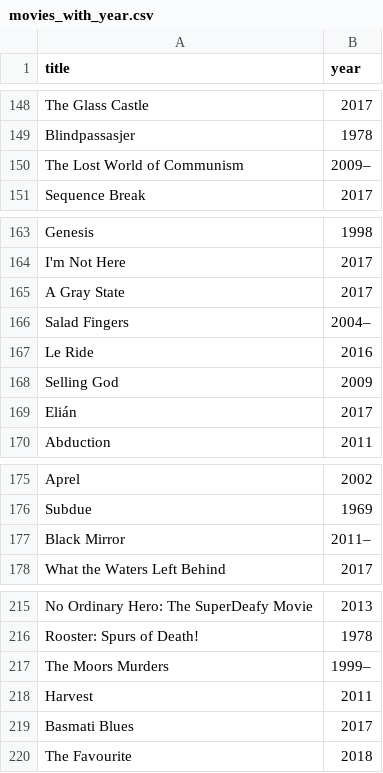
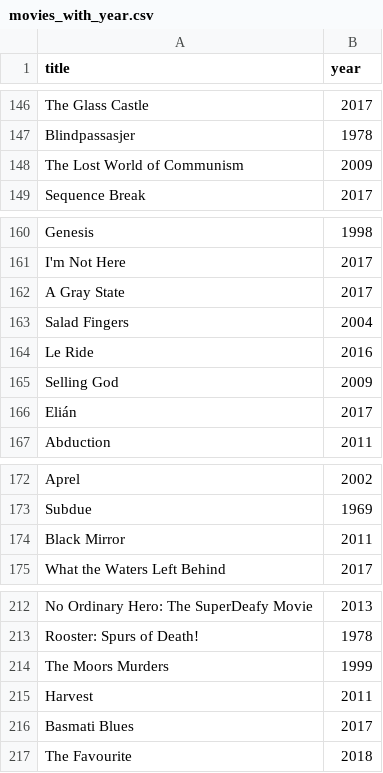
Before and after one commit to KI-Projekt/movie-recommendation-model, a CSV file: data/movies_with_year.csv, drawn as a sheet; only a part is shown, gaps mark what is left out; the diff covers the shown part only.

```diff
--- a/data/movies_with_year.csv
+++ b/data/movies_with_year.csv
@@ -149,3 +147,3 @@ The Glass Castle;2017
 Blindpassasjer;1978
-The Lost World of Communism;2009–
+The Lost World of Communism;2009
 Sequence Break;2017
@@ -165,3 +162,3 @@ I'm Not Here;2017
 A Gray State;2017
-Salad Fingers;2004–
+Salad Fingers;2004
 Le Ride;2016
@@ -176,3 +173,3 @@ Aprel;2002
 Subdue;1969
-Black Mirror;2011–
+Black Mirror;2011
 What the Waters Left Behind;2017
@@ -216,3 +213,3 @@ No Ordinary Hero: The SuperDeafy Movie;2013
 Rooster: Spurs of Death!;1978
-The Moors Murders;1999–
+The Moors Murders;1999
 Harvest;2011
```
Also changed, not shown: 4 removed rows and 1 edited cell elsewhere in this file, 2 other files.
